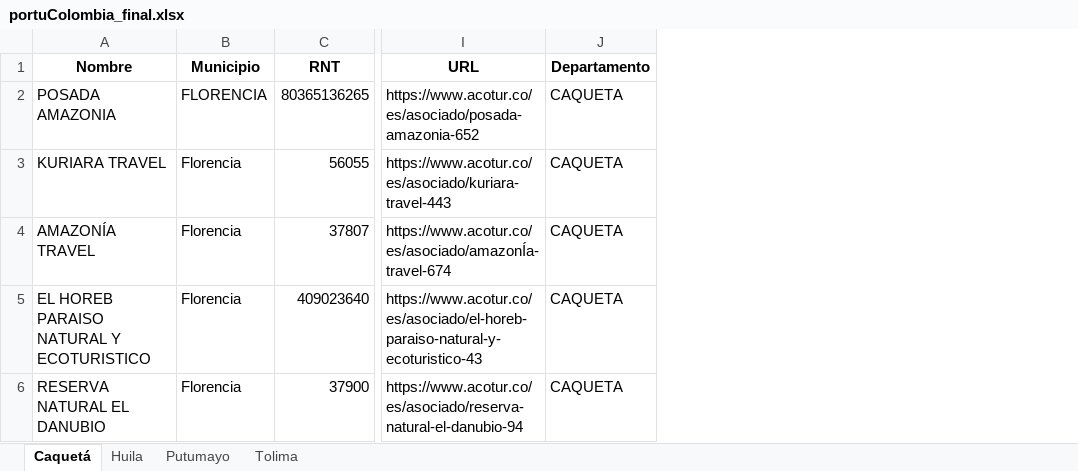
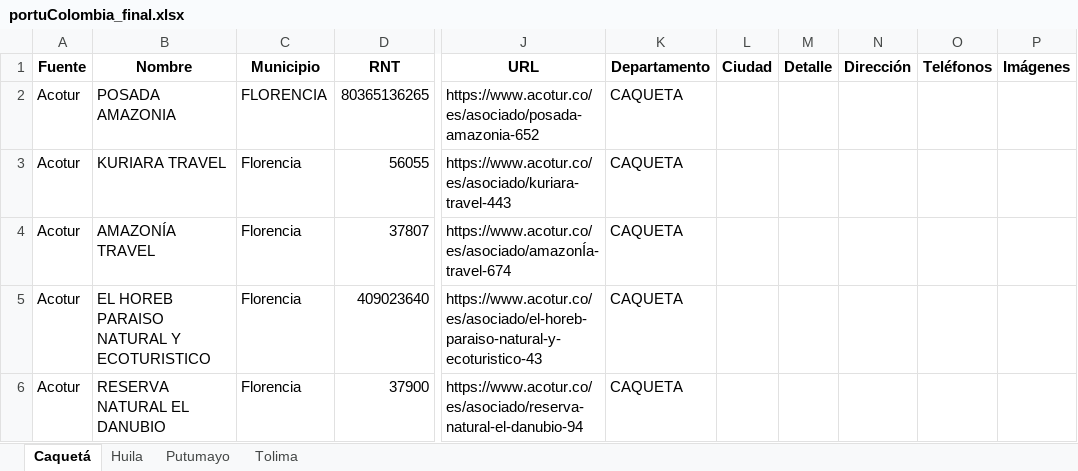
Before and after one commit to seba098098/fontur_lote-1_2025_ws-ARS, an Excel workbook: acotur_huila_competitiva/output/excel/portuColombia_final.xlsx, sheet Caquetá, drawn as a sheet; only a part is shown, gaps mark what is left out; values as stored, in another font and other column widths than the file's, no borders; the diff covers the shown part only; the diff names each change by its address in the sheet, - before the commit and + after, or states it on an @@ line.

```diff
--- a/acotur_huila_competitiva/output/excel/portuColombia_final.xlsx (sheet Caquetá)
+++ b/acotur_huila_competitiva/output/excel/portuColombia_final.xlsx (sheet Caquetá)
+column A (Fuente), rows 2-6: all Acotur
+column L (Ciudad), empty
+column M (Detalle), empty
+column N (Dirección), empty
+column O (Teléfonos), empty
+column P (Imágenes), empty
```
Also changed, not shown: 77 added rows elsewhere in this sheet, 6 other files.
